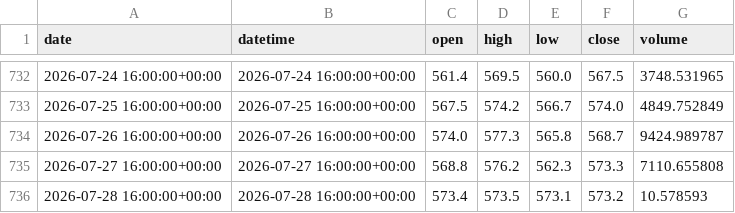
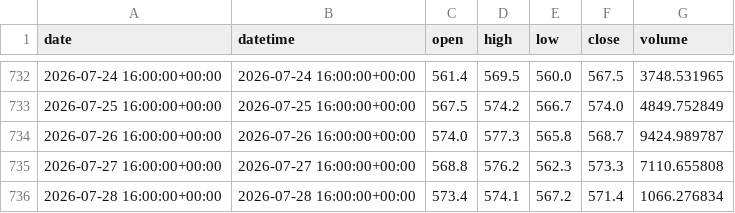
Before and after one commit to yuqiaowu/ai-crypto-agent, a CSV file: csv_data/BNB_1d.csv, drawn as a sheet; only a part is shown, gaps mark what is left out.

```diff
--- a/csv_data/BNB_1d.csv
+++ b/csv_data/BNB_1d.csv
@@ -735,2 +735,2 @@ date,datetime,open,high,low,close,volume
 2026-07-27 16:00:00+00:00,2026-07-27 16:00:00+00:00,568.8,576.2,562.3,573.3,7110.655808
-2026-07-28 16:00:00+00:00,2026-07-28 16:00:00+00:00,573.4,573.5,573.1,573.2,10.578593
+2026-07-28 16:00:00+00:00,2026-07-28 16:00:00+00:00,573.4,574.1,567.2,571.4,1066.276834
```
Also changed, not shown: csv_data/BNB_4h.csv, csv_data/BTC_4h.csv, 20 other files.
